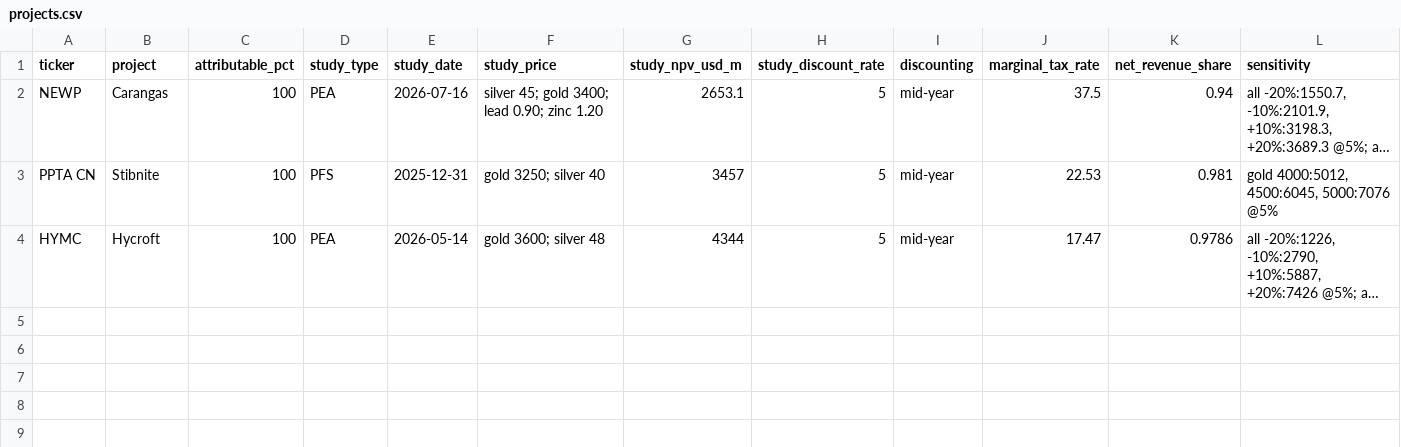
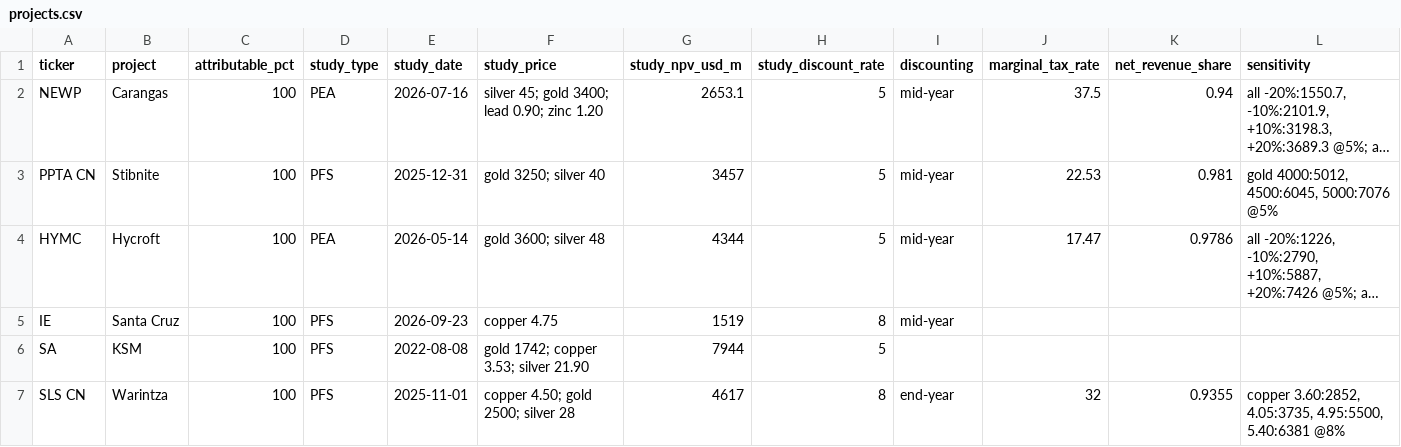
Before and after one commit to rmvw96-spec/mining-company-valuations, a CSV file: data/research/projects.csv, drawn as a sheet; only a part is shown; long unchanged cells end in …; rows hold the shown columns only; the diff names each change by its address in the sheet, - before the commit and + after, or states it on an @@ line.

```diff
--- a/data/research/projects.csv
+++ b/data/research/projects.csv
+row 5: IE | Santa Cruz | 100 | PFS | 2026-09-23 | copper 4.75 | 1519 | 8 | mid-year
+row 6: SA | KSM | 100 | PFS | 2022-08-08 | gold 1742; copper 3.53; silver 21.90 | 7944 | 5
+row 7: SLS CN | Warintza | 100 | PFS | 2025-11-01 | copper 4.50; gold 2500; silver 28 | 4617 | 8 | end-year | 32 | 0.9355 | copper 3.60:2852, 4.05:3735, 4.95:5500, 5.40:6381 @8%
```
Also changed, not shown: data/research/project_cashflows.csv.
